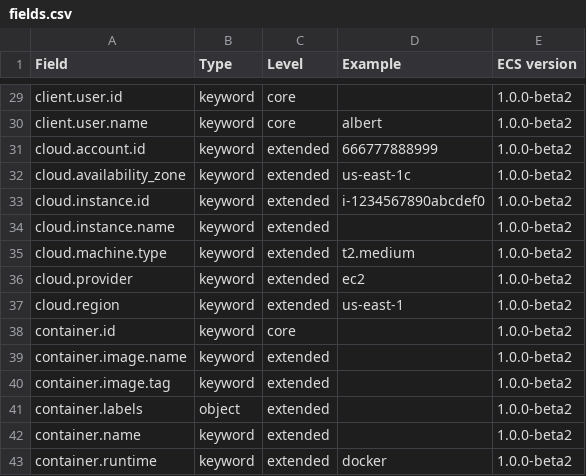
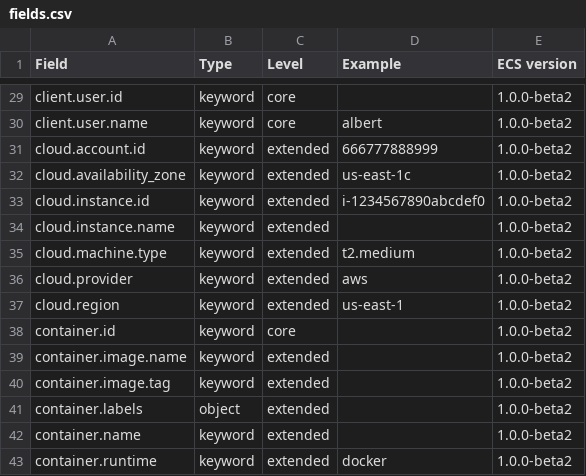
Before and after one commit to elastic/ecs, a CSV file: generated/csv/fields.csv, drawn as a sheet; only a part is shown, gaps mark what is left out.

Commit message:
Re-generate files after rebasing

```diff
--- a/generated/csv/fields.csv
+++ b/generated/csv/fields.csv
@@ -35,3 +35,3 @@ cloud.instance.name,keyword,extended,,1.0.0-beta2
 cloud.machine.type,keyword,extended,t2.medium,1.0.0-beta2
-cloud.provider,keyword,extended,ec2,1.0.0-beta2
+cloud.provider,keyword,extended,aws,1.0.0-beta2
 cloud.region,keyword,extended,us-east-1,1.0.0-beta2
```
Also changed, not shown: 3 other files.
